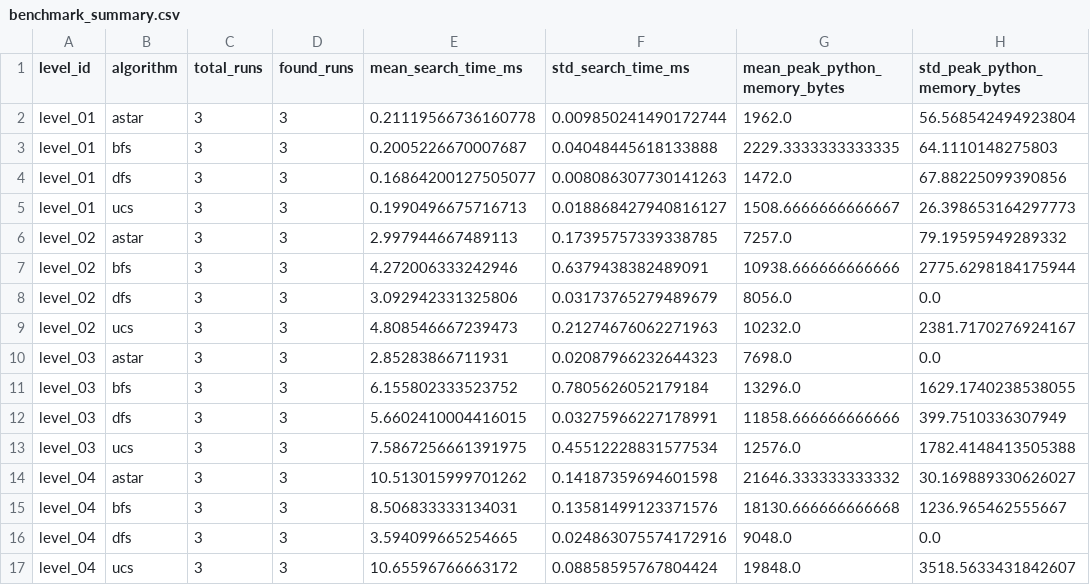
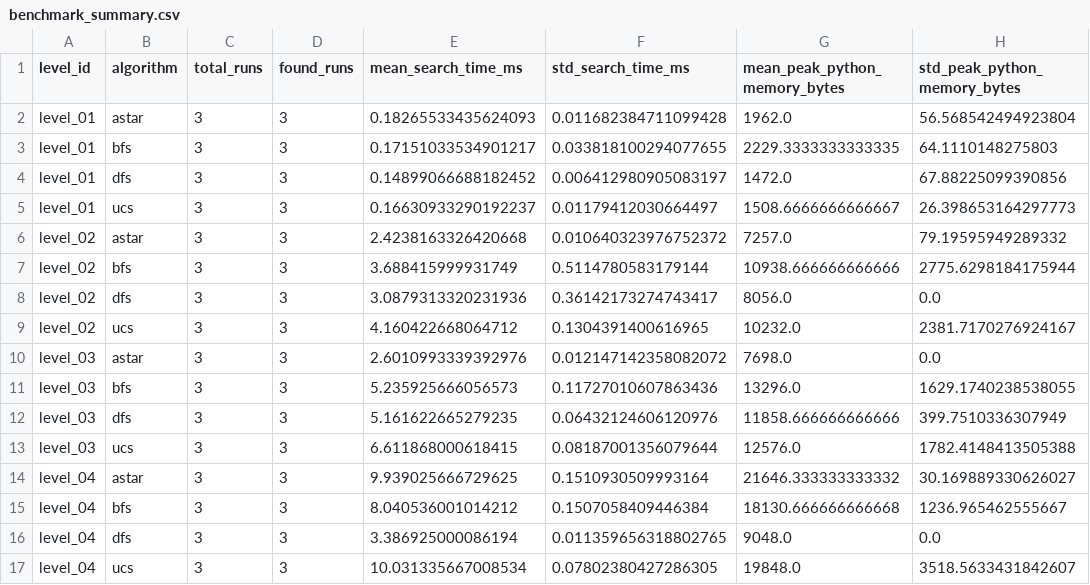
Before and after one commit to Tri2k6/LAB_CSAI_Report, a CSV file: data/benchmark_summary.csv, drawn as a sheet; only a part is shown; the diff covers the shown part only; the diff names each change by its address in the sheet, - before the commit and + after, or states it on an @@ line.

```diff
--- a/data/benchmark_summary.csv
+++ b/data/benchmark_summary.csv
-E2 (mean_search_time_ms): 0.21119566736160778
+E2 (mean_search_time_ms): 0.18265533435624093
-F2 (std_search_time_ms): 0.009850241490172744
+F2 (std_search_time_ms): 0.011682384711099428
-E3 (mean_search_time_ms): 0.2005226670007687
+E3 (mean_search_time_ms): 0.17151033534901217
-F3 (std_search_time_ms): 0.04048445618133888
+F3 (std_search_time_ms): 0.033818100294077655
-E4 (mean_search_time_ms): 0.16864200127505077
+E4 (mean_search_time_ms): 0.14899066688182452
-F4 (std_search_time_ms): 0.008086307730141263
+F4 (std_search_time_ms): 0.006412980905083197
-E5 (mean_search_time_ms): 0.1990496675716713
+E5 (mean_search_time_ms): 0.16630933290192237
-F5 (std_search_time_ms): 0.018868427940816127
+F5 (std_search_time_ms): 0.01179412030664497
-E6 (mean_search_time_ms): 2.997944667489113
+E6 (mean_search_time_ms): 2.4238163326420668
-F6 (std_search_time_ms): 0.17395757339338785
+F6 (std_search_time_ms): 0.010640323976752372
-E7 (mean_search_time_ms): 4.272006333242946
+E7 (mean_search_time_ms): 3.688415999931749
-F7 (std_search_time_ms): 0.6379438382489091
+F7 (std_search_time_ms): 0.5114780583179144
-E8 (mean_search_time_ms): 3.092942331325806
+E8 (mean_search_time_ms): 3.0879313320231936
-F8 (std_search_time_ms): 0.03173765279489679
+F8 (std_search_time_ms): 0.36142173274743417
-E9 (mean_search_time_ms): 4.808546667239473
+E9 (mean_search_time_ms): 4.160422668064712
-F9 (std_search_time_ms): 0.21274676062271963
+F9 (std_search_time_ms): 0.1304391400616965
-E10 (mean_search_time_ms): 2.85283866711931
+E10 (mean_search_time_ms): 2.6010993339392976
-F10 (std_search_time_ms): 0.02087966232644323
+F10 (std_search_time_ms): 0.012147142358082072
-E11 (mean_search_time_ms): 6.155802333523752
+E11 (mean_search_time_ms): 5.235925666056573
-F11 (std_search_time_ms): 0.7805626052179184
+F11 (std_search_time_ms): 0.11727010607863436
-E12 (mean_search_time_ms): 5.6602410004416015
+E12 (mean_search_time_ms): 5.161622665279235
-F12 (std_search_time_ms): 0.03275966227178991
+F12 (std_search_time_ms): 0.06432124606120976
-E13 (mean_search_time_ms): 7.5867256661391975
+E13 (mean_search_time_ms): 6.611868000618415
-F13 (std_search_time_ms): 0.45512228831577534
+F13 (std_search_time_ms): 0.08187001356079644
-E14 (mean_search_time_ms): 10.513015999701262
+E14 (mean_search_time_ms): 9.939025666729625
-F14 (std_search_time_ms): 0.14187359694601598
+F14 (std_search_time_ms): 0.1510930509993164
-E15 (mean_search_time_ms): 8.506833333134031
+E15 (mean_search_time_ms): 8.040536001014212
-F15 (std_search_time_ms): 0.13581499123371576
+F15 (std_search_time_ms): 0.1507058409446384
-E16 (mean_search_time_ms): 3.594099665254665
+E16 (mean_search_time_ms): 3.386925000086194
-F16 (std_search_time_ms): 0.024863075574172916
+F16 (std_search_time_ms): 0.011359656318802765
-E17 (mean_search_time_ms): 10.65596766663172
+E17 (mean_search_time_ms): 10.031335667008534
-F17 (std_search_time_ms): 0.08858595767804424
+F17 (std_search_time_ms): 0.07802380427286305
```
Also changed, not shown: 92 edited cells elsewhere in this file, data/benchmark_runs.csv, 11 other files.
